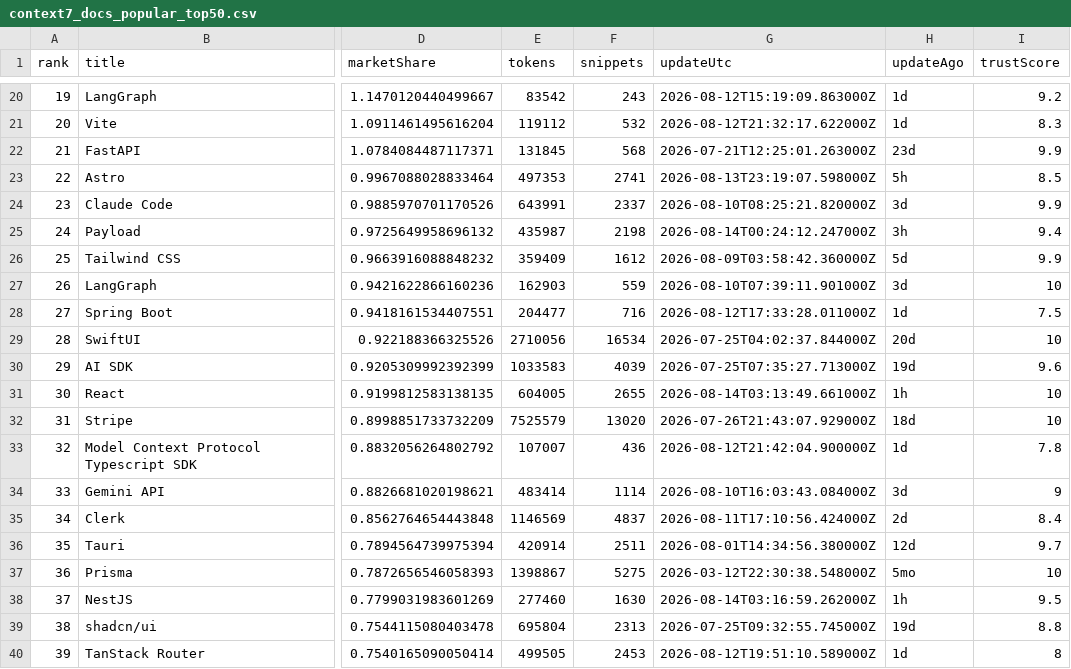
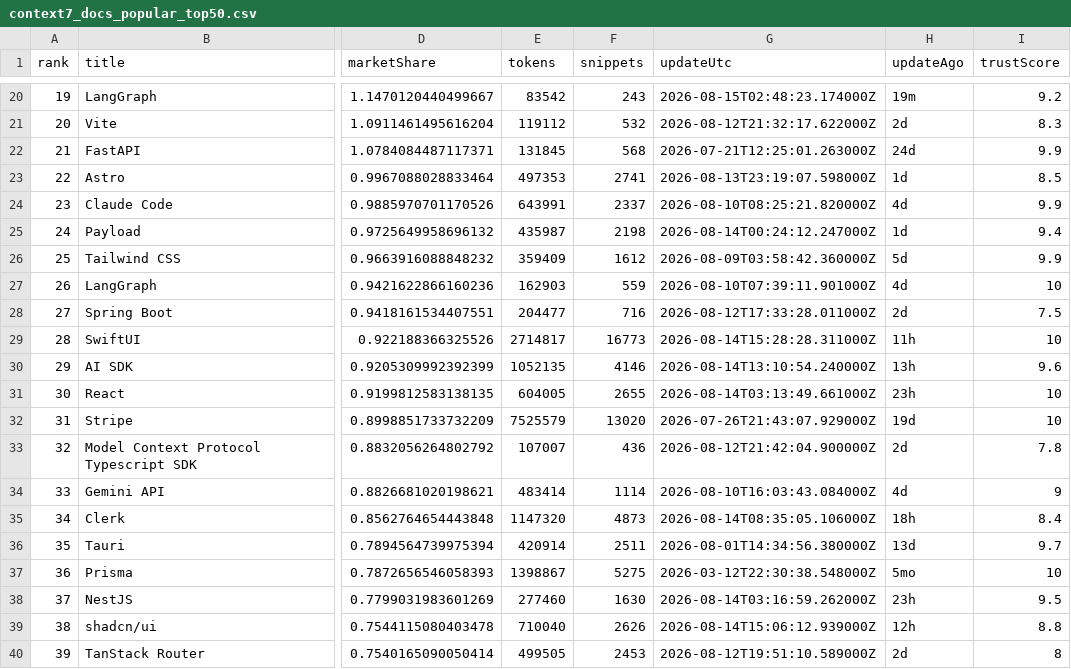
Before and after one commit to LouisLau-art/multi-agent-skills-catalog, a CSV file: docs/data/context7_docs_popular_top50.csv, drawn as a sheet; only a part is shown, gaps mark what is left out; the diff covers the shown part only; the diff names each change by its address in the sheet, - before the commit and + after, or states it on an @@ line.

```diff
--- a/docs/data/context7_docs_popular_top50.csv
+++ b/docs/data/context7_docs_popular_top50.csv
-G20 (updateUtc): 2026-08-12T15:19:09.863000Z
+G20 (updateUtc): 2026-08-15T02:48:23.174000Z
-H20 (updateAgo): 1d
+H20 (updateAgo): 19m
-H21 (updateAgo): 1d
+H21 (updateAgo): 2d
-H22 (updateAgo): 23d
+H22 (updateAgo): 24d
-H23 (updateAgo): 5h
+H23 (updateAgo): 1d
-H24 (updateAgo): 3d
+H24 (updateAgo): 4d
-H25 (updateAgo): 3h
+H25 (updateAgo): 1d
-H27 (updateAgo): 3d
+H27 (updateAgo): 4d
-H28 (updateAgo): 1d
+H28 (updateAgo): 2d
-E29 (tokens): 2710056
+E29 (tokens): 2714817
-F29 (snippets): 16534
+F29 (snippets): 16773
-G29 (updateUtc): 2026-07-25T04:02:37.844000Z
+G29 (updateUtc): 2026-08-14T15:28:28.311000Z
-H29 (updateAgo): 20d
+H29 (updateAgo): 11h
-E30 (tokens): 1033583
+E30 (tokens): 1052135
-F30 (snippets): 4039
+F30 (snippets): 4146
-G30 (updateUtc): 2026-07-25T07:35:27.713000Z
+G30 (updateUtc): 2026-08-14T13:10:54.240000Z
-H30 (updateAgo): 19d
+H30 (updateAgo): 13h
-H31 (updateAgo): 1h
+H31 (updateAgo): 23h
-H32 (updateAgo): 18d
+H32 (updateAgo): 19d
-H33 (updateAgo): 1d
+H33 (updateAgo): 2d
-H34 (updateAgo): 3d
+H34 (updateAgo): 4d
-E35 (tokens): 1146569
+E35 (tokens): 1147320
-F35 (snippets): 4837
+F35 (snippets): 4873
-G35 (updateUtc): 2026-08-11T17:10:56.424000Z
+G35 (updateUtc): 2026-08-14T08:35:05.106000Z
-H35 (updateAgo): 2d
+H35 (updateAgo): 18h
-H36 (updateAgo): 12d
+H36 (updateAgo): 13d
-H38 (updateAgo): 1h
+H38 (updateAgo): 23h
-E39 (tokens): 695804
+E39 (tokens): 710040
-F39 (snippets): 2313
+F39 (snippets): 2626
-G39 (updateUtc): 2026-07-25T09:32:55.745000Z
+G39 (updateUtc): 2026-08-14T15:06:12.939000Z
-H39 (updateAgo): 19d
+H39 (updateAgo): 12h
-H40 (updateAgo): 1d
+H40 (updateAgo): 2d
```
Also changed, not shown: 45 edited cells elsewhere in this file, docs/data/skills_sh_all_time_top2000.csv, 5 other files.
